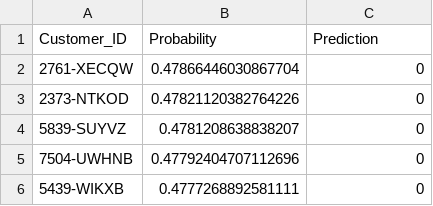
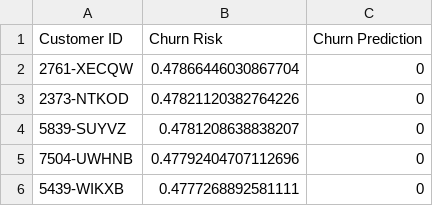
Before and after one commit to Ale42RA/SWAN, a CSV file: non_top_500.csv, drawn as a sheet; only a part is shown.

```diff
--- a/non_top_500.csv
+++ b/non_top_500.csv
@@ -1,2 +1,2 @@
-Customer_ID,Probability,Prediction
+Customer ID,Churn Risk,Churn Prediction
 2761-XECQW,0.47866446030867704,0
```
Also changed, not shown: 1 other file.
